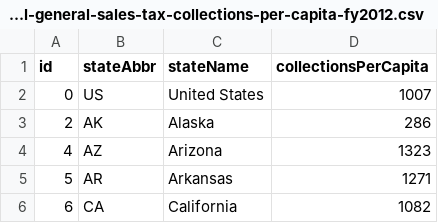
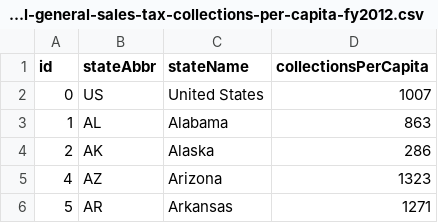
Before and after one commit to TaxFoundation/data, a CSV file: facts-and-figures/2015/state-local-general-sales-tax-collections-per-capita-fy2012.csv, drawn as a sheet; only a part is shown; the shorter side is filled out with more unchanged rows; the diff names each change by its address in the sheet, - before the commit and + after, or states it on an @@ line.

Commit message:
Add Alabama to table 21

```diff
--- a/facts-and-figures/2015/state-local-general-sales-tax-collections-per-capita-fy2012.csv
+++ b/facts-and-figures/2015/state-local-general-sales-tax-collections-per-capita-fy2012.csv
+row 3: 1 | AL | Alabama | 863
```
